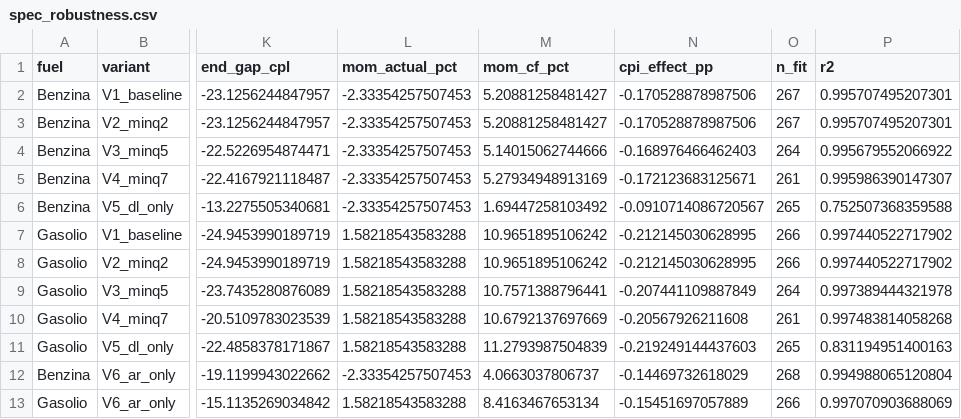
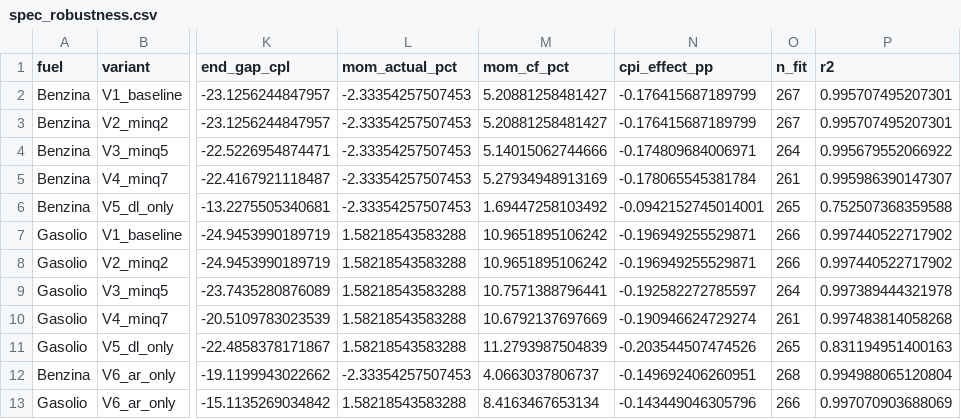
Before and after one commit to paluigi/fuel-private-price-cap, a CSV file: adoption/output/tables/spec_robustness.csv, drawn as a sheet; only a part is shown, gaps mark what is left out; the diff names each change by its address in the sheet, - before the commit and + after, or states it on an @@ line.

```diff
--- a/adoption/output/tables/spec_robustness.csv
+++ b/adoption/output/tables/spec_robustness.csv
-N2:N3 (cpi_effect_pp): -0.170528878987506
+N2:N3 (cpi_effect_pp): -0.176415687189799
-N4 (cpi_effect_pp): -0.168976466462403
+N4 (cpi_effect_pp): -0.174809684006971
-N5 (cpi_effect_pp): -0.172123683125671
+N5 (cpi_effect_pp): -0.178065545381784
-N6 (cpi_effect_pp): -0.0910714086720567
+N6 (cpi_effect_pp): -0.0942152745014001
-N7:N8 (cpi_effect_pp): -0.212145030628995
+N7:N8 (cpi_effect_pp): -0.196949255529871
-N9 (cpi_effect_pp): -0.207441109887849
+N9 (cpi_effect_pp): -0.192582272785597
-N10 (cpi_effect_pp): -0.20567926211608
+N10 (cpi_effect_pp): -0.190946624729274
-N11 (cpi_effect_pp): -0.219249144437603
+N11 (cpi_effect_pp): -0.203544507474526
-N12 (cpi_effect_pp): -0.14469732618029
+N12 (cpi_effect_pp): -0.149692406260951
-N13 (cpi_effect_pp): -0.15451697057889
+N13 (cpi_effect_pp): -0.143449046305796
```
Also changed, not shown: adoption/output/tables/hazard_baseline.csv, adoption/output/tables/hazard_discrete.csv, 34 other files.
